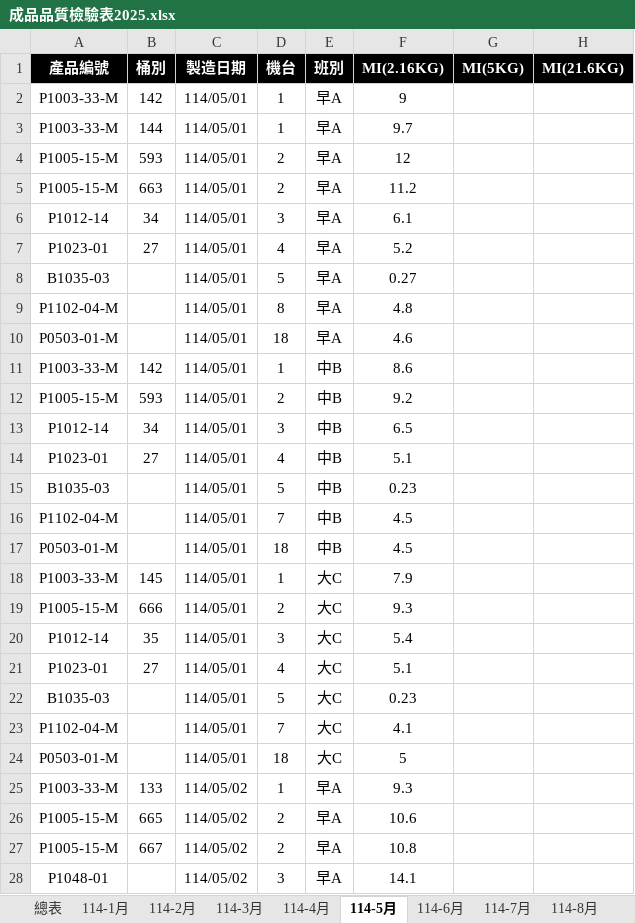
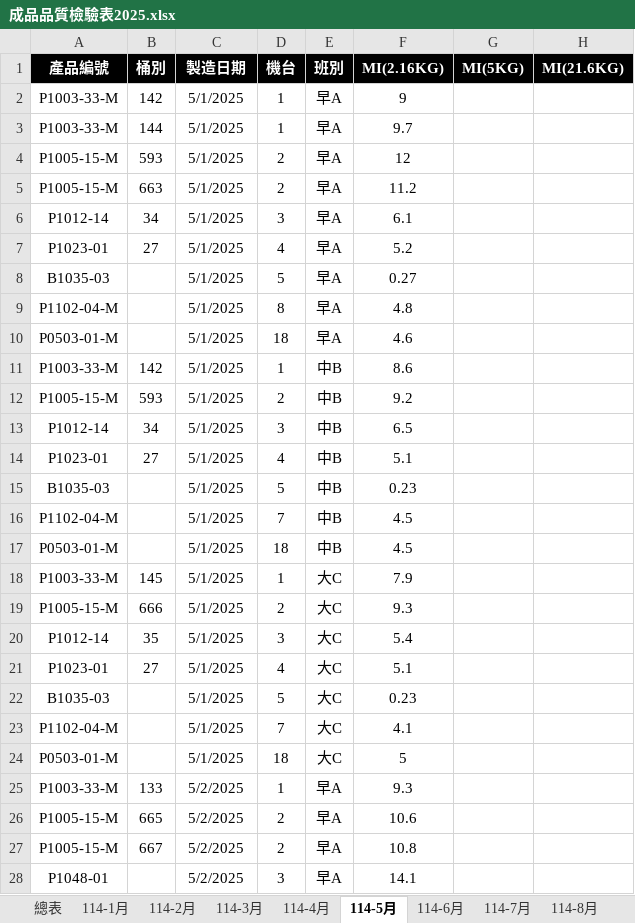
Before and after one commit to a3996123/a3996123.github.io, an Excel workbook: data/成品品質檢驗表2025.xlsx, sheet 114-5月, drawn as a sheet; only a part is shown; values as stored, in another font and other column widths than the file's, no borders; conditional formats and table styles not drawn; the diff covers the shown part only; the diff names each change by its address in the sheet, - before the commit and + after, or states it on an @@ line.

```diff
--- a/data/成品品質檢驗表2025.xlsx (sheet 114-5月)
+++ b/data/成品品質檢驗表2025.xlsx (sheet 114-5月)
-C2:C24 (製造日期): 114/05/01
+C2:C24 (製造日期): 5/1/2025
-C25:C28 (製造日期): 114/05/02
+C25:C28 (製造日期): 5/2/2025
```
Also changed, not shown: 664 edited cells elsewhere in this sheet, sheet 114-11月, sheet 114-3月, sheet 114-2月, sheet 114-8月, sheet 114-7月, sheet 114-10月, 5 more sheets, hidden cells, charts or pictures, 1 other file.
